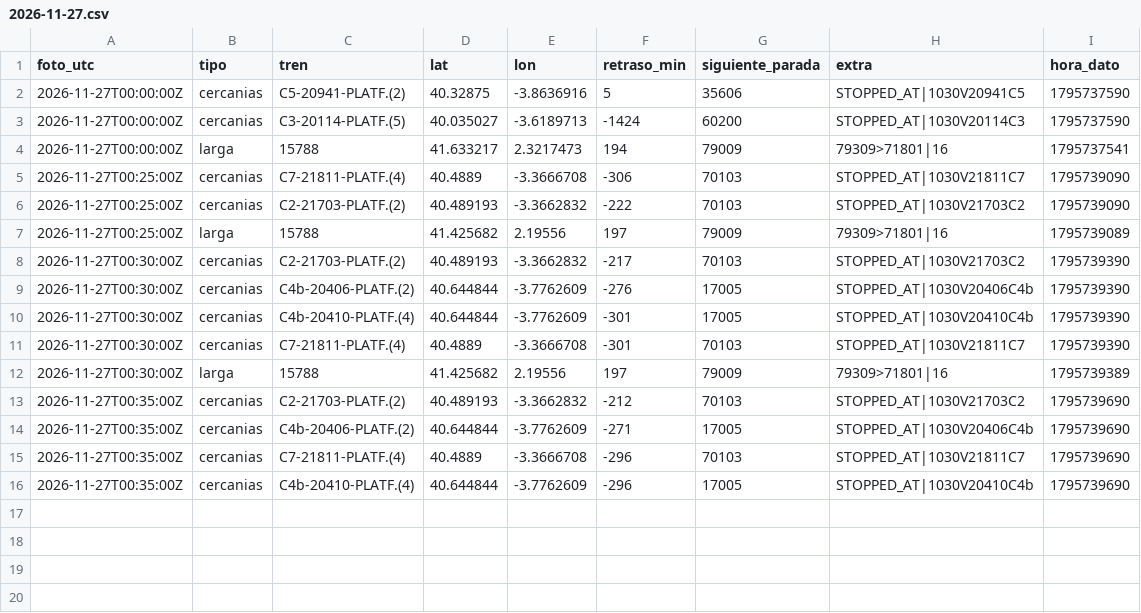
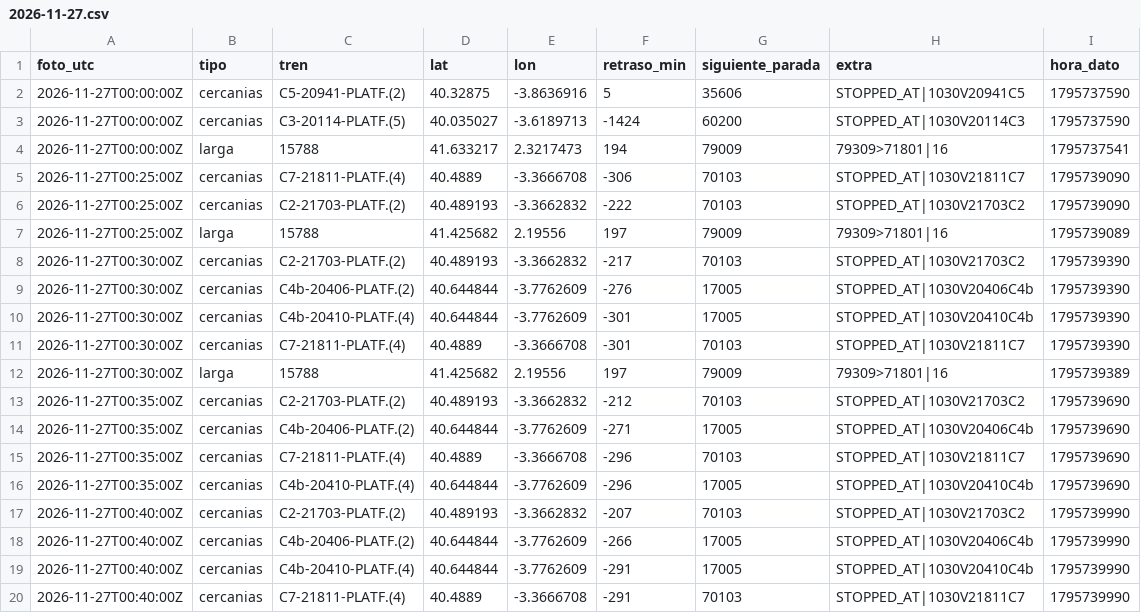
Before and after one commit to carlosgalan01/puntualmente, a CSV file: datos/2026-11-27.csv, drawn as a sheet; the diff names each change by its address in the sheet, - before the commit and + after, or states it on an @@ line.

Commit message:
datos 2026-11-27T00:40

```diff
--- a/datos/2026-11-27.csv
+++ b/datos/2026-11-27.csv
+row 17: 2026-11-27T00:40:00Z | cercanias | C2-21703-PLATF.(2) | 40.489193 | -3.3662832 | -207 | 70103 | STOPPED_AT|1030V21703C2 | 1795739990
+row 18: 2026-11-27T00:40:00Z | cercanias | C4b-20406-PLATF.(2) | 40.644844 | -3.7762609 | -266 | 17005 | STOPPED_AT|1030V20406C4b | 1795739990
+row 19: 2026-11-27T00:40:00Z | cercanias | C4b-20410-PLATF.(4) | 40.644844 | -3.7762609 | -291 | 17005 | STOPPED_AT|1030V20410C4b | 1795739990
+row 20: 2026-11-27T00:40:00Z | cercanias | C7-21811-PLATF.(4) | 40.4889 | -3.3666708 | -291 | 70103 | STOPPED_AT|1030V21811C7 | 1795739990
```
Also changed, not shown: 1 other file.
